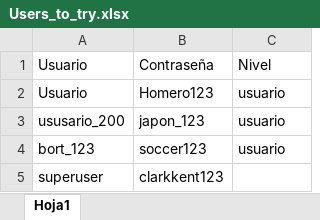
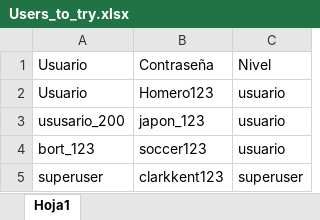
Before and after one commit to JuanManuelCurcio/Entrega_final_Curcio, an Excel workbook: Users_to_try.xlsx, sheet Hoja1, drawn as a sheet; values as stored, in another font and other column widths than the file's, no borders; the diff names each change by its address in the sheet, - before the commit and + after, or states it on an @@ line.

```diff
--- a/Users_to_try.xlsx (sheet Hoja1)
+++ b/Users_to_try.xlsx (sheet Hoja1)
-C5: (empty)
+C5: superuser
```
Also changed, not shown: test.xlsx, 15 other files.
